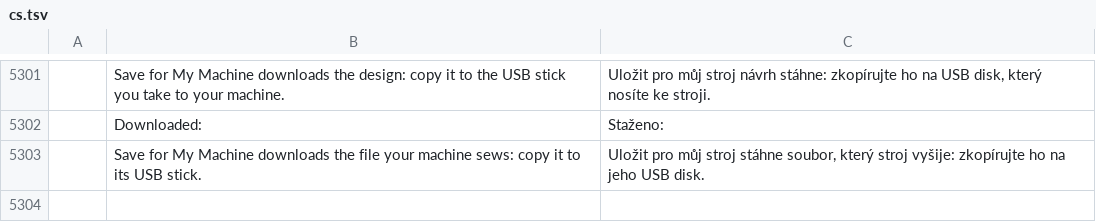
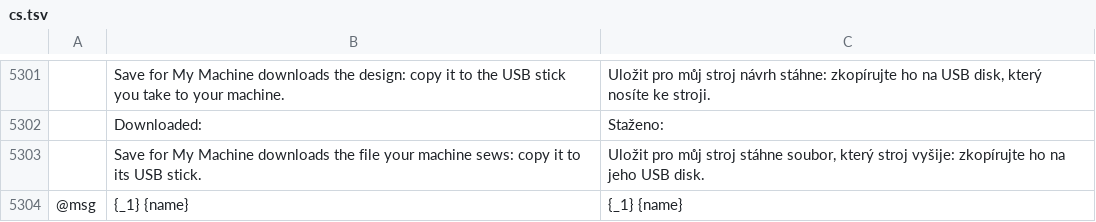
Before and after one commit to SiteSentrix/StitchFoundry, a TSV file: crates/ui-egui/src/i18n/cs.tsv, drawn as a sheet; only a part is shown, gaps mark what is left out; the diff names each change by its address in the sheet, - before the commit and + after, or states it on an @@ line.

```diff
--- a/crates/ui-egui/src/i18n/cs.tsv
+++ b/crates/ui-egui/src/i18n/cs.tsv
+row 5304: @msg | {_1} {name} | {_1} {name}
```
Also changed, not shown: crates/ui-egui/src/i18n/de.tsv, crates/ui-egui/src/i18n/es.tsv, 8 other files.
